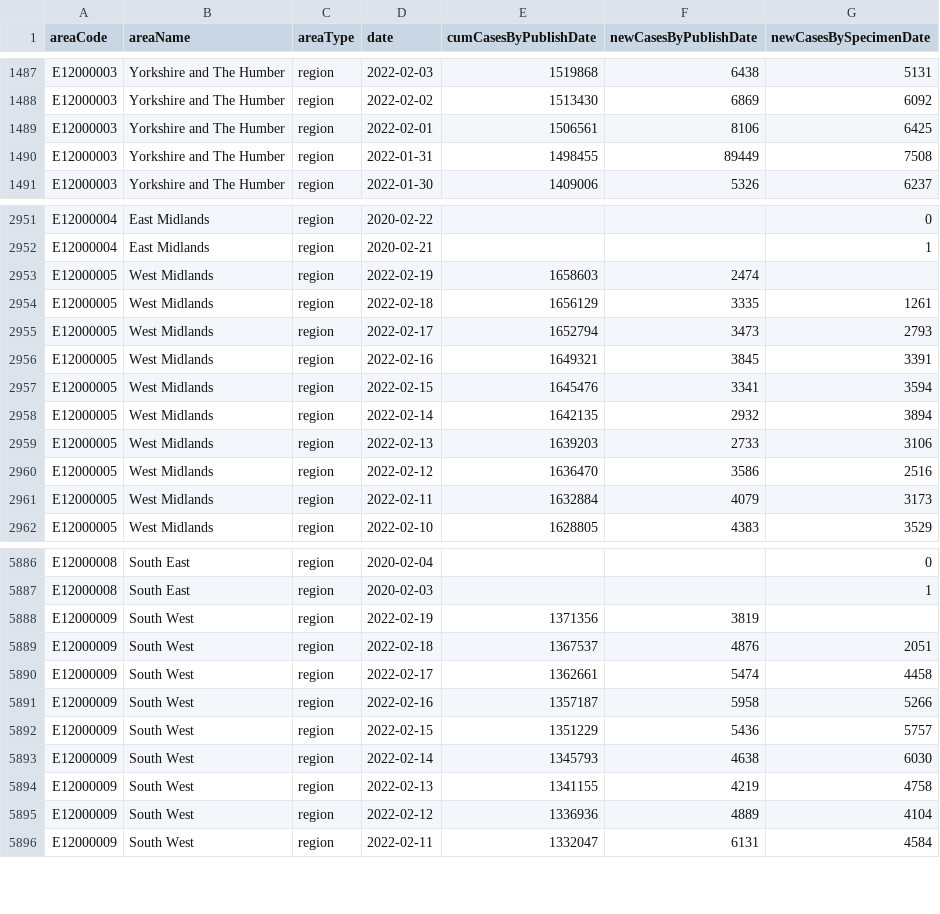
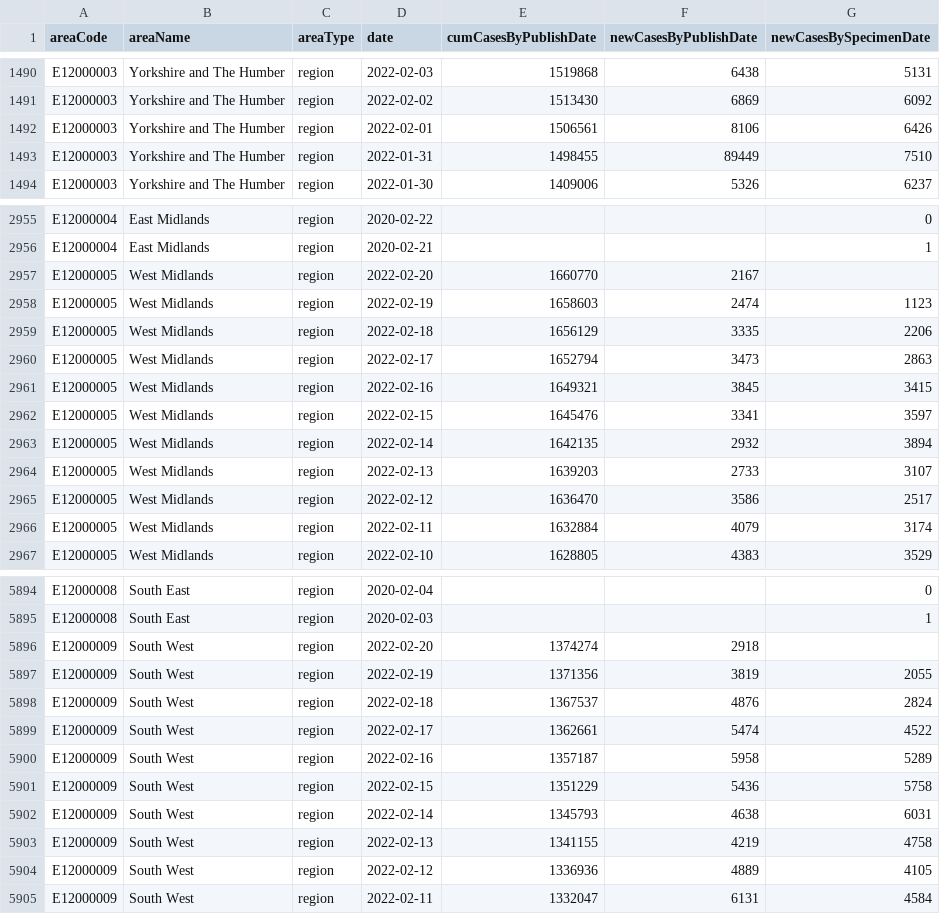
Before and after one commit to ade-times/flat_actions_example, a CSV file: raw.csv, drawn as a sheet; only a part is shown, gaps mark what is left out; the diff covers the shown part only.

Commit message:
Flat: latest data (2022-02-20T16:08:43.262Z) {   "date": "2022-02-20T16:08:43.262Z",   "files": [     {       "name": "output2.csv",       "deltaBytes": 3492,       "source": "https://api.coronavirus.data.gov.uk/v2/data?areaType=region&metric=newCasesByPublishDate&metric=newCasesBySpecimenDate&metric=cumCasesByPublishDate&format=csv"     },     {       "name": "raw.csv",       "deltaBytes": 530,       "source": "https://api.coronavirus.data.gov.uk/v2/data?areaType=region&metric=newCasesByPublishDate&metric=newCasesBySpecimenDate&metric=cumCasesByPublishDate&format=csv"     }   ] }

```diff
--- a/raw.csv
+++ b/raw.csv
@@ -1488,4 +1491,4 @@ E12000003,Yorkshire and The Humber,region,2022-02-03,1519868,6438,5131
 E12000003,Yorkshire and The Humber,region,2022-02-02,1513430,6869,6092
-E12000003,Yorkshire and The Humber,region,2022-02-01,1506561,8106,6425
-E12000003,Yorkshire and The Humber,region,2022-01-31,1498455,89449,7508
+E12000003,Yorkshire and The Humber,region,2022-02-01,1506561,8106,6426
+E12000003,Yorkshire and The Humber,region,2022-01-31,1498455,89449,7510
 E12000003,Yorkshire and The Humber,region,2022-01-30,1409006,5326,6237
@@ -2952,11 +2956,12 @@ E12000004,East Midlands,region,2020-02-22,,,0
 E12000004,East Midlands,region,2020-02-21,,,1
-E12000005,West Midlands,region,2022-02-19,1658603,2474,
-E12000005,West Midlands,region,2022-02-18,1656129,3335,1261
-E12000005,West Midlands,region,2022-02-17,1652794,3473,2793
-E12000005,West Midlands,region,2022-02-16,1649321,3845,3391
-E12000005,West Midlands,region,2022-02-15,1645476,3341,3594
+E12000005,West Midlands,region,2022-02-20,1660770,2167,
+E12000005,West Midlands,region,2022-02-19,1658603,2474,1123
+E12000005,West Midlands,region,2022-02-18,1656129,3335,2206
+E12000005,West Midlands,region,2022-02-17,1652794,3473,2863
+E12000005,West Midlands,region,2022-02-16,1649321,3845,3415
+E12000005,West Midlands,region,2022-02-15,1645476,3341,3597
 E12000005,West Midlands,region,2022-02-14,1642135,2932,3894
-E12000005,West Midlands,region,2022-02-13,1639203,2733,3106
-E12000005,West Midlands,region,2022-02-12,1636470,3586,2516
-E12000005,West Midlands,region,2022-02-11,1632884,4079,3173
+E12000005,West Midlands,region,2022-02-13,1639203,2733,3107
+E12000005,West Midlands,region,2022-02-12,1636470,3586,2517
+E12000005,West Midlands,region,2022-02-11,1632884,4079,3174
 E12000005,West Midlands,region,2022-02-10,1628805,4383,3529
@@ -5887,10 +5895,11 @@ E12000008,South East,region,2020-02-04,,,0
 E12000008,South East,region,2020-02-03,,,1
-E12000009,South West,region,2022-02-19,1371356,3819,
-E12000009,South West,region,2022-02-18,1367537,4876,2051
-E12000009,South West,region,2022-02-17,1362661,5474,4458
-E12000009,South West,region,2022-02-16,1357187,5958,5266
-E12000009,South West,region,2022-02-15,1351229,5436,5757
-E12000009,South West,region,2022-02-14,1345793,4638,6030
+E12000009,South West,region,2022-02-20,1374274,2918,
+E12000009,South West,region,2022-02-19,1371356,3819,2055
+E12000009,South West,region,2022-02-18,1367537,4876,2824
+E12000009,South West,region,2022-02-17,1362661,5474,4522
+E12000009,South West,region,2022-02-16,1357187,5958,5289
+E12000009,South West,region,2022-02-15,1351229,5436,5758
+E12000009,South West,region,2022-02-14,1345793,4638,6031
 E12000009,South West,region,2022-02-13,1341155,4219,4758
-E12000009,South West,region,2022-02-12,1336936,4889,4104
+E12000009,South West,region,2022-02-12,1336936,4889,4105
 E12000009,South West,region,2022-02-11,1332047,6131,4584
```
Also changed, not shown: 7 added rows and 53 edited cells elsewhere in this file, 1 other file.
